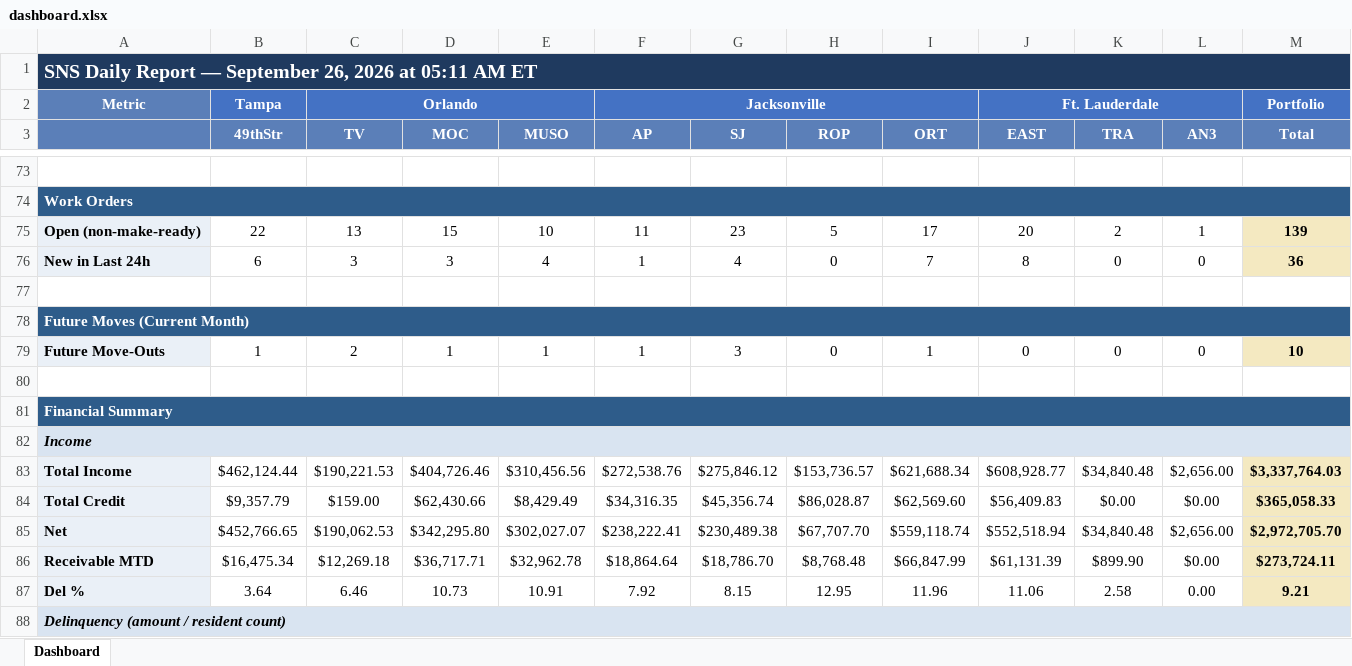
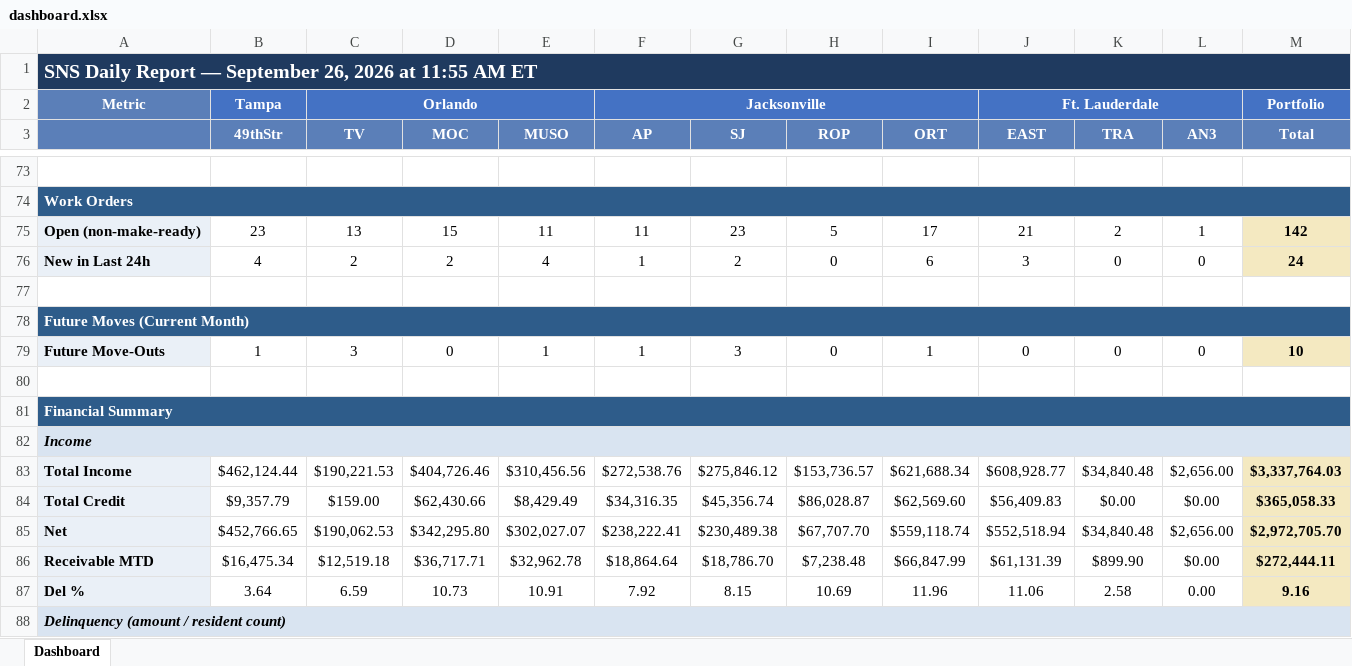
Before and after one commit to ymi-flowing/sns-daily-report, an Excel workbook: dashboard.xlsx, sheet Dashboard, drawn as a sheet; only a part is shown, gaps mark what is left out; values as stored, in another font and other column widths than the file's, no borders; the diff covers the shown part only; the diff names each change by its address in the sheet, - before the commit and + after, or states it on an @@ line.

```diff
--- a/dashboard.xlsx (sheet Dashboard)
+++ b/dashboard.xlsx (sheet Dashboard)
-A1: …2026 at 05:11 AM ET
+A1: …2026 at 11:55 AM ET
-B75 (49thStr): 22
+B75 (49thStr): 23
-E75 (MUSO): 10
+E75 (MUSO): 11
-J75 (EAST): 20
+J75 (EAST): 21
-M75 (Total): 139
+M75 (Total): 142
-B76 (49thStr): 6
+B76 (49thStr): 4
-C76 (TV): 3
+C76 (TV): 2
-D76 (MOC): 3
+D76 (MOC): 2
-G76 (SJ): 4
+G76 (SJ): 2
-I76 (ORT): 7
+I76 (ORT): 6
-J76 (EAST): 8
+J76 (EAST): 3
-M76 (Total): 36
+M76 (Total): 24
-C79 (TV): 2
+C79 (TV): 3
-D79 (MOC): 1
+D79 (MOC): 0
-C86 (TV): $12,269.18
+C86 (TV): $12,519.18
-H86 (ROP): $8,768.48
+H86 (ROP): $7,238.48
-M86 (Total): $273,724.11
+M86 (Total): $272,444.11
-C87 (TV): 6.46
+C87 (TV): 6.59
-H87 (ROP): 12.95
+H87 (ROP): 10.69
-M87 (Total): 9.21
+M87 (Total): 9.16
```
Also changed, not shown: 32 edited cells elsewhere in this sheet, 1 other file.
